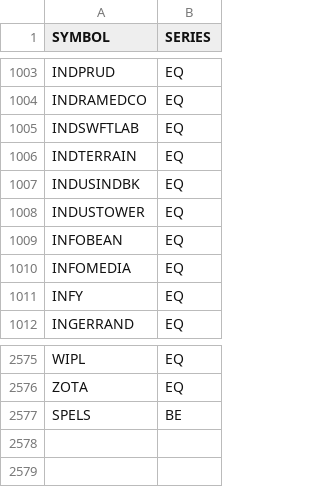
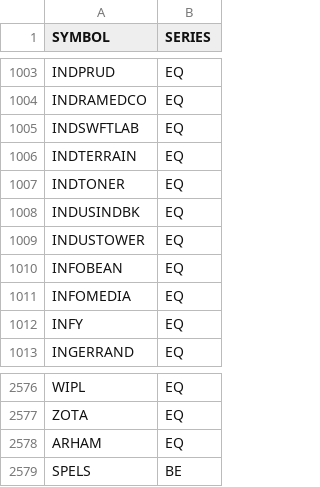
Before and after one commit to VarunNeel/alphatrace, a CSV file: fundamentals/universe.csv, drawn as a sheet; only a part is shown, gaps mark what is left out; the diff names each change by its address in the sheet, - before the commit and + after, or states it on an @@ line.

```diff
--- a/fundamentals/universe.csv
+++ b/fundamentals/universe.csv
+row 1007: INDTONER | EQ
+row 2578: ARHAM | EQ
```
Also changed, not shown: fundamentals/nse_classification.csv, fundamentals/unmatched.csv, 3 other files.
